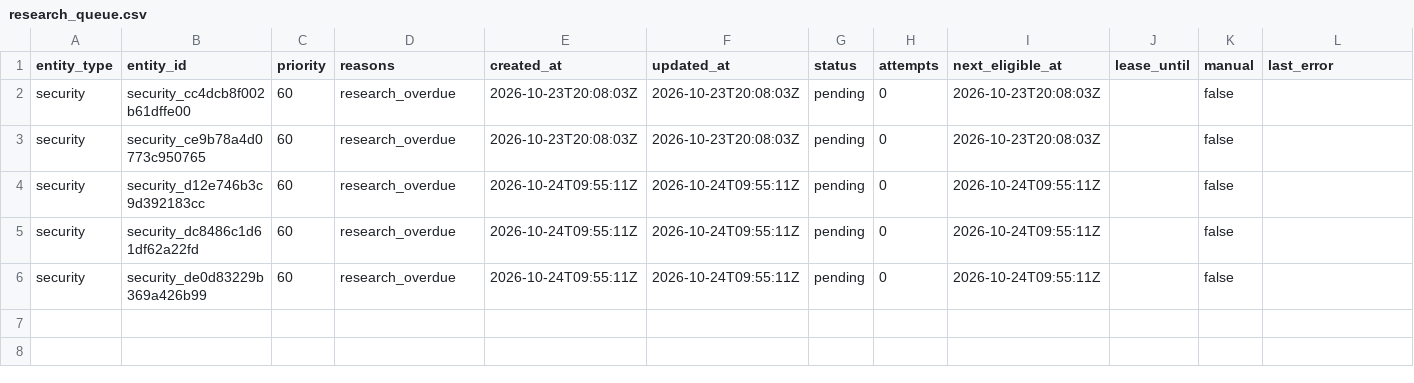
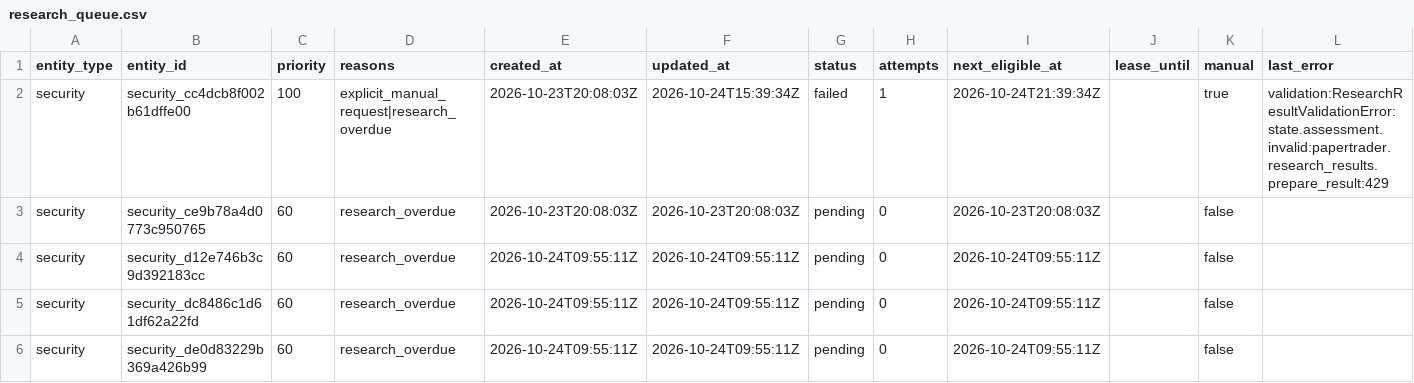
Before and after one commit to Kabutojira/PaperTrader, a CSV file: data/research_queue.csv, drawn as a sheet.

```diff
--- a/data/research_queue.csv
+++ b/data/research_queue.csv
@@ -1,3 +1,3 @@
 entity_type,entity_id,priority,reasons,created_at,updated_at,status,attempts,next_eligible_at,lease_until,manual,last_error
-security,security_cc4dcb8f002b61dffe00,60,research_overdue,2026-10-23T20:08:03Z,2026-10-23T20:08:03Z,pending,0,2026-10-23T20:08:03Z,,false,
+security,security_cc4dcb8f002b61dffe00,100,explicit_manual_request|research_overdue,2026-10-23T20:08:03Z,2026-10-24T15:39:34Z,failed,1,2026-10-24T21:39:34Z,,true,validation:ResearchResultValidationError:state.assessment.invalid:papertrader.research_results.prepare_result:429
 security,security_ce9b78a4d0773c950765,60,research_overdue,2026-10-23T20:08:03Z,2026-10-23T20:08:03Z,pending,0,2026-10-23T20:08:03Z,,false,
```
Also changed, not shown: 3 other files.
